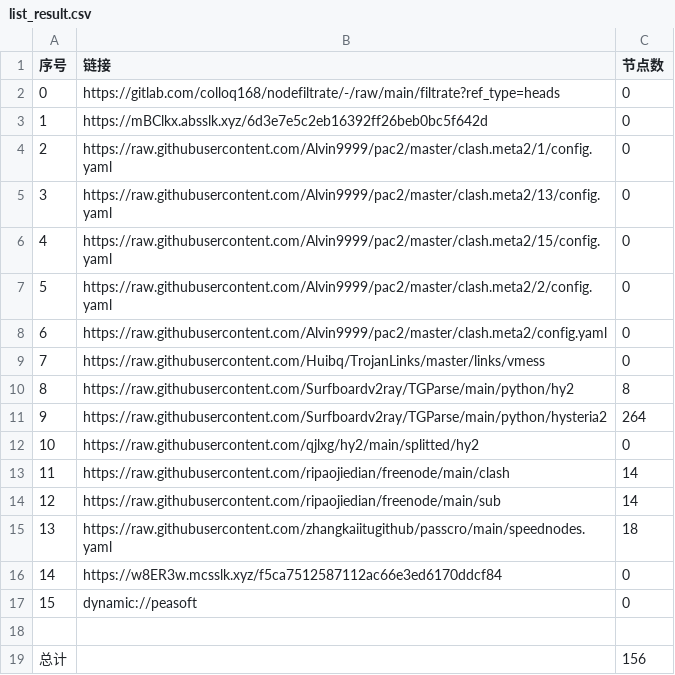
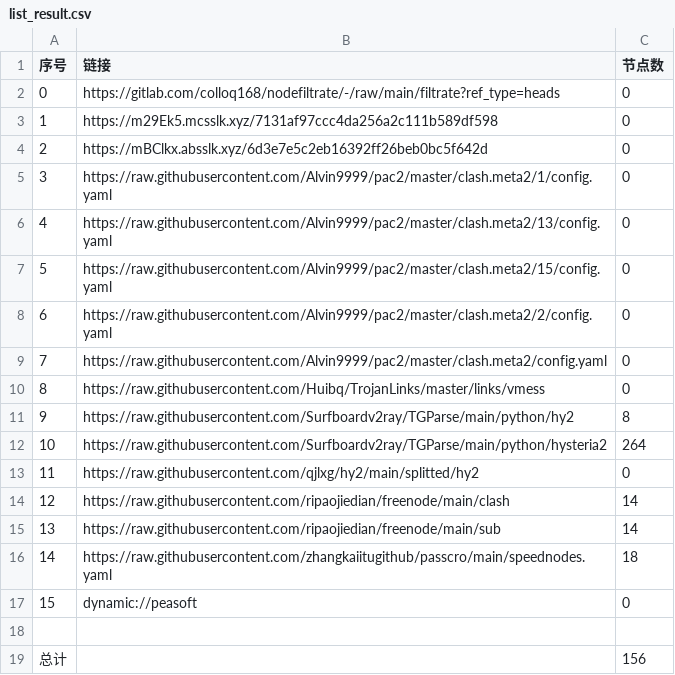
Before and after one commit to q291581201/NoMoreWalls, a CSV file: list_result.csv, drawn as a sheet; removed rows and columns are numbered as before the commit, all else as after; the diff names each change by its address in the sheet, - before the commit and + after, or states it on an @@ line.

```diff
--- a/list_result.csv
+++ b/list_result.csv
+row 3: 1 | https://m29Ek5.mcsslk.xyz/7131af97ccc4da256a2c111b589df598 | 0
@@ column A (序号) renumbered between rows 4 and 16 @@
-row 16: 14 | https://w8ER3w.mcsslk.xyz/f5ca7512587112ac66e3ed6170ddcf84 | 0
```
Also changed, not shown: 20 other files.
